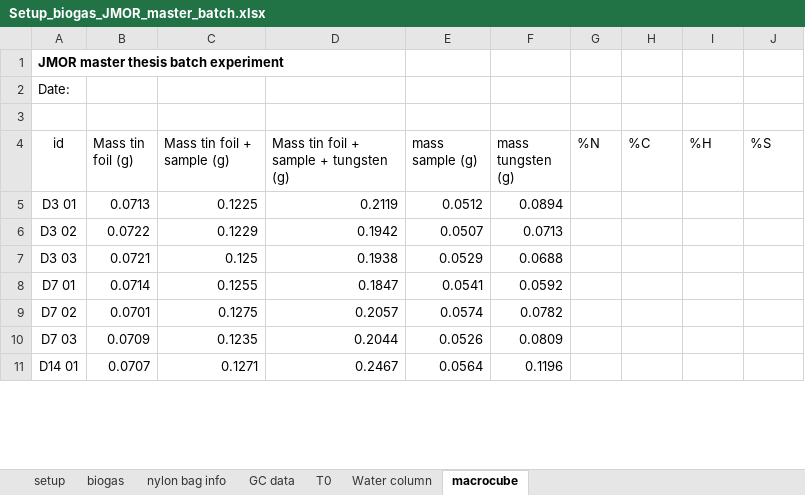
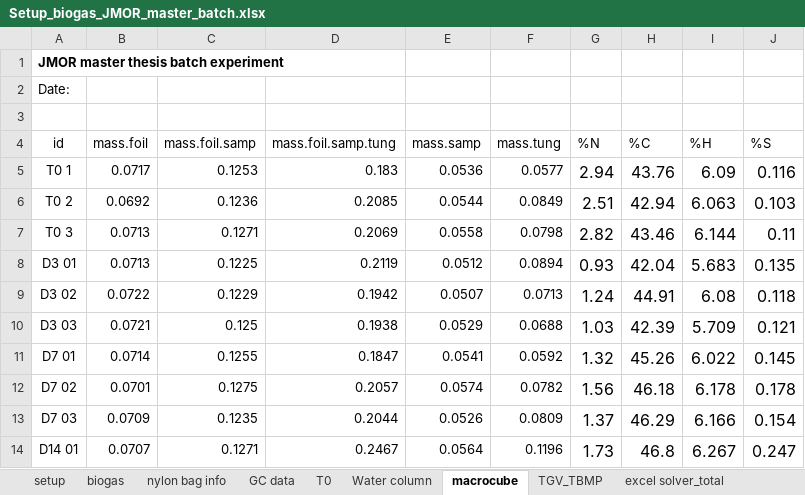
Before and after one commit to 1JRM/Master_project, an Excel workbook: Batch/data/Setup_biogas_JMOR_master_batch.xlsx, sheet macrocube, drawn as a sheet; only a part is shown; values as stored, in another font and other column widths than the file's, no borders; addresses are those after the commit; the diff covers the shown part only; the diff names each change by its address in the sheet, - before the commit and + after, or states it on an @@ line.

```diff
--- a/Batch/data/Setup_biogas_JMOR_master_batch.xlsx (sheet macrocube)
+++ b/Batch/data/Setup_biogas_JMOR_master_batch.xlsx (sheet macrocube)
+sheet tab: TGV_TBMP
+sheet tab: excel solver_total
-B4: Mass tin foil (g)
+B4: mass.foil
-C4: Mass tin foil + sample (g)
+C4: mass.foil.samp
-D4: Mass tin foil + sample + tungsten (g)
+D4: mass.foil.samp.tung
-E4: mass sample (g)
+E4: mass.samp
-F4: mass tungsten (g)
+F4: mass.tung
+row 5: T0 1 | 0.0717 | 0.1253 | 0.183 | 0.0536 | 0.0577 | 2.94 | 43.76 | 6.09 | 0.116
+row 6: T0 2 | 0.0692 | 0.1236 | 0.2085 | 0.0544 | 0.0849 | 2.51 | 42.94 | 6.063 | 0.103
+row 7: T0 3 | 0.0713 | 0.1271 | 0.2069 | 0.0558 | 0.0798 | 2.82 | 43.46 | 6.144 | 0.11
-G8 (%N): (empty)
+G8 (%N): 0.93
-H8 (%C): (empty)
+H8 (%C): 42.04
-I8 (%H): (empty)
+I8 (%H): 5.683
-J8 (%S): (empty)
+J8 (%S): 0.135
-G9 (%N): (empty)
+G9 (%N): 1.24
-H9 (%C): (empty)
+H9 (%C): 44.91
-I9 (%H): (empty)
+I9 (%H): 6.08
-J9 (%S): (empty)
+J9 (%S): 0.118
-G10 (%N): (empty)
+G10 (%N): 1.03
-H10 (%C): (empty)
+H10 (%C): 42.39
-I10 (%H): (empty)
+I10 (%H): 5.709
-J10 (%S): (empty)
+J10 (%S): 0.121
-G11 (%N): (empty)
+G11 (%N): 1.32
-H11 (%C): (empty)
+H11 (%C): 45.26
-I11 (%H): (empty)
+I11 (%H): 6.022
-J11 (%S): (empty)
+J11 (%S): 0.145
-G12 (%N): (empty)
+G12 (%N): 1.56
-H12 (%C): (empty)
+H12 (%C): 46.18
-I12 (%H): (empty)
+I12 (%H): 6.178
-J12 (%S): (empty)
+J12 (%S): 0.178
-G13 (%N): (empty)
+G13 (%N): 1.37
-H13 (%C): (empty)
+H13 (%C): 46.29
-I13 (%H): (empty)
+I13 (%H): 6.166
-J13 (%S): (empty)
+J13 (%S): 0.154
-G14 (%N): (empty)
+G14 (%N): 1.73
-H14 (%C): (empty)
+H14 (%C): 46.8
-I14 (%H): (empty)
+I14 (%H): 6.267
-J14 (%S): (empty)
+J14 (%S): 0.247
```
Also changed, not shown: 3 removed rows and 32 edited cells elsewhere in this sheet, sheet nylon bag info, sheet setup, other sheet tabs, formulas that keep their value, charts or pictures, Batch/data/DM_VS_analysis_substrates.xlsx, Cont/data/Continuous_exp_M_v2.xlsx, 37 other files.
